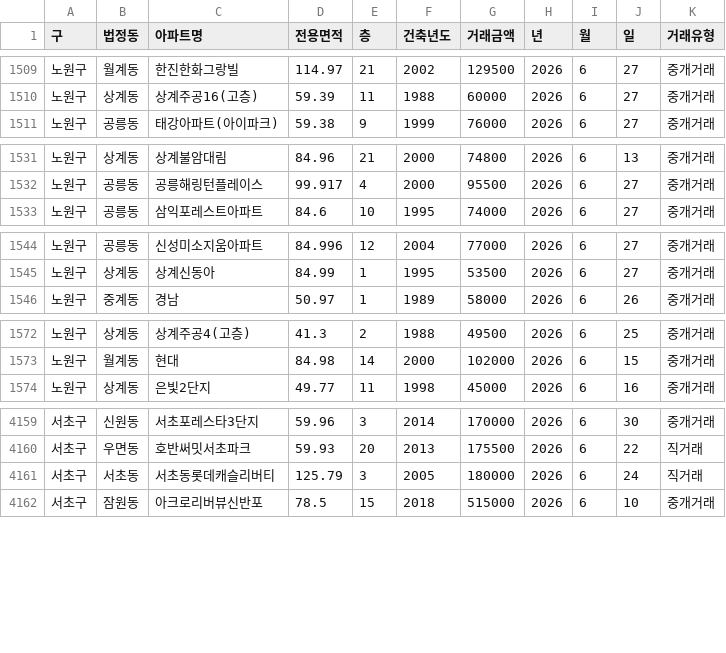
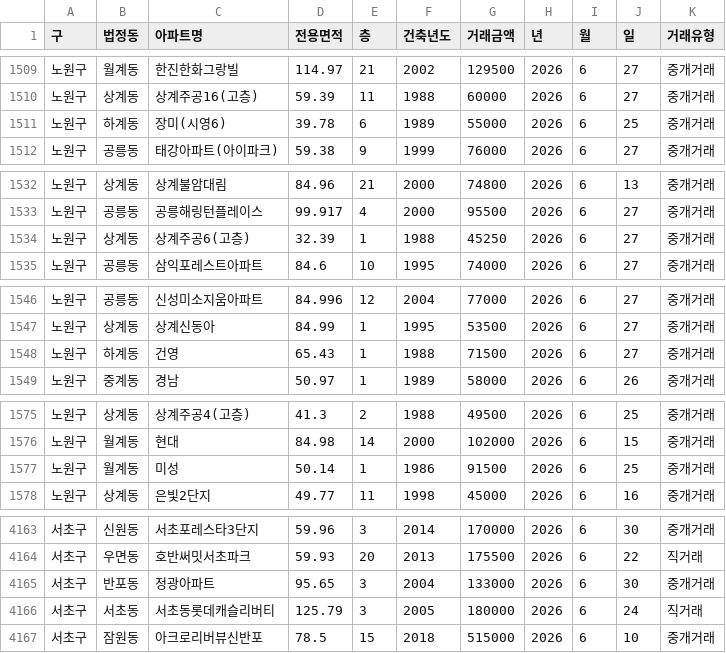
Before and after one commit to sean794/Real-Estate, a CSV file: data/apt_trade/202606.csv, drawn as a sheet; only a part is shown, gaps mark what is left out; the diff covers the shown part only.

```diff
--- a/data/apt_trade/202606.csv
+++ b/data/apt_trade/202606.csv
@@ -1510,2 +1510,3 @@
 노원구,상계동,상계주공16(고층),59.39,11,1988,60000,2026,6,27,중개거래
+노원구,하계동,장미(시영6),39.78,6,1989,55000,2026,6,25,중개거래
 노원구,공릉동,태강아파트(아이파크),59.38,9,1999,76000,2026,6,27,중개거래
@@ -1532,2 +1533,3 @@
 노원구,공릉동,공릉해링턴플레이스,99.917,4,2000,95500,2026,6,27,중개거래
+노원구,상계동,상계주공6(고층),32.39,1,1988,45250,2026,6,27,중개거래
 노원구,공릉동,삼익포레스트아파트,84.6,10,1995,74000,2026,6,27,중개거래
@@ -1545,2 +1547,3 @@
 노원구,상계동,상계신동아,84.99,1,1995,53500,2026,6,27,중개거래
+노원구,하계동,건영,65.43,1,1988,71500,2026,6,27,중개거래
 노원구,중계동,경남,50.97,1,1989,58000,2026,6,26,중개거래
@@ -1573,2 +1576,3 @@
 노원구,월계동,현대,84.98,14,2000,102000,2026,6,15,중개거래
+노원구,월계동,미성,50.14,1,1986,91500,2026,6,25,중개거래
 노원구,상계동,은빛2단지,49.77,11,1998,45000,2026,6,16,중개거래
@@ -4160,2 +4164,3 @@
 서초구,우면동,호반써밋서초파크,59.93,20,2013,175500,2026,6,22,직거래
+서초구,반포동,정광아파트,95.65,3,2004,133000,2026,6,30,중개거래
 서초구,서초동,서초동롯데캐슬리버티,125.79,3,2005,180000,2026,6,24,직거래
```
Also changed, not shown: 1 added row elsewhere in this file, data/apt_rent/202607.csv, data/apt_trade/202605.csv, 3 other files.
